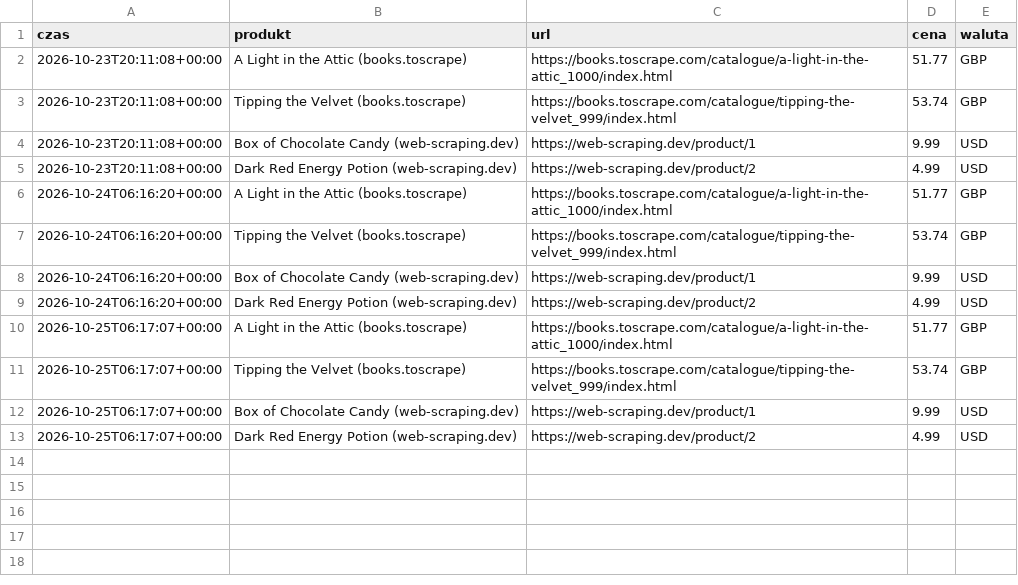
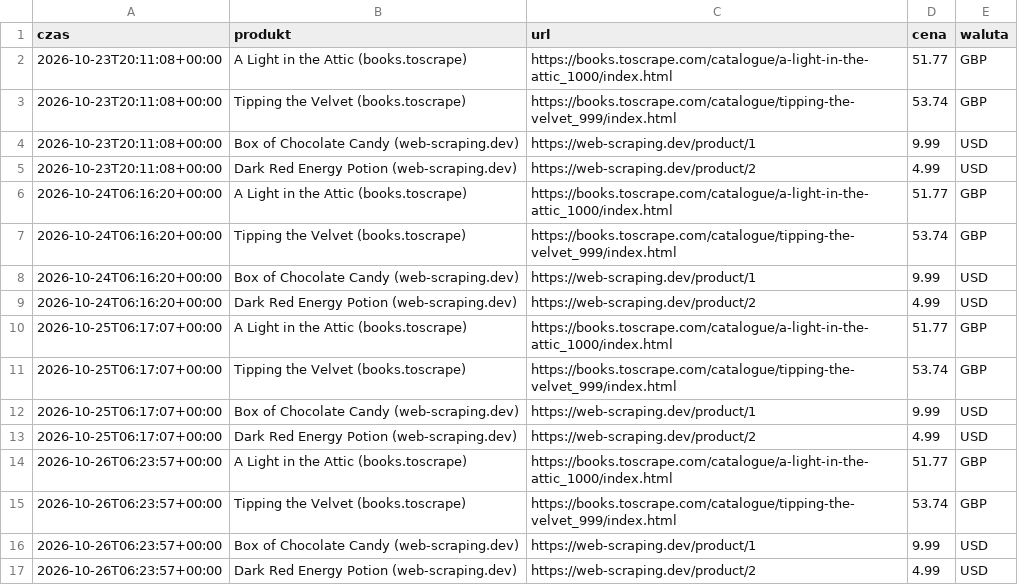
Before and after one commit to mikolajskorupka-cpu/monitor-cen, a CSV file: dane/historia.csv, drawn as a sheet; the diff names each change by its address in the sheet, - before the commit and + after, or states it on an @@ line.

```diff
--- a/dane/historia.csv
+++ b/dane/historia.csv
+row 14: 2026-10-26T06:23:57+00:00 | A Light in the Attic (books.toscrape) | https://books.toscrape.com/catalogue/a-light-in-the-attic_1000/index.html | 51.77 | GBP
+row 15: 2026-10-26T06:23:57+00:00 | Tipping the Velvet (books.toscrape) | https://books.toscrape.com/catalogue/tipping-the-velvet_999/index.html | 53.74 | GBP
+row 16: 2026-10-26T06:23:57+00:00 | Box of Chocolate Candy (web-scraping.dev) | https://web-scraping.dev/product/1 | 9.99 | USD
+row 17: 2026-10-26T06:23:57+00:00 | Dark Red Energy Potion (web-scraping.dev) | https://web-scraping.dev/product/2 | 4.99 | USD
```
Also changed, not shown: 1 other file.
